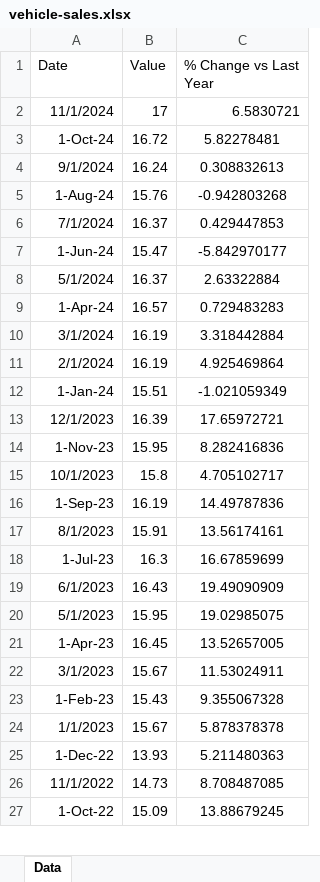
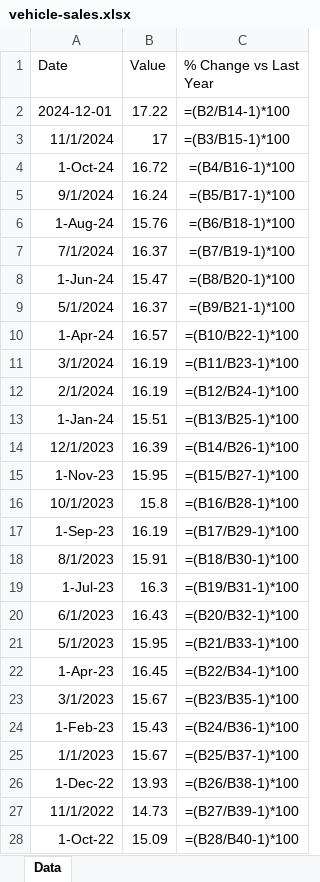
Before and after one commit to mcleancapital/realcpi, an Excel workbook: data/vehicle-sales.xlsx, sheet Data, drawn as a sheet; only a part is shown; values as stored, in another font and other column widths than the file's, no borders; formulas without a stored value are shown as written; addresses are those after the commit; the diff covers the shown part only; the diff names each change by its address in the sheet, - before the commit and + after, or states it on an @@ line.

```diff
--- a/data/vehicle-sales.xlsx (sheet Data)
+++ b/data/vehicle-sales.xlsx (sheet Data)
+row 2: 2024-12-01 | 17.22 | =(B2/B14-1)*100
-C3 (% Change vs Last Year): 6.5830721
+C3 (% Change vs Last Year): =(B3/B15-1)*100
-C4 (% Change vs Last Year): 5.82278481
+C4 (% Change vs Last Year): =(B4/B16-1)*100
-C5 (% Change vs Last Year): 0.308832613
+C5 (% Change vs Last Year): =(B5/B17-1)*100
-C6 (% Change vs Last Year): -0.942803268
+C6 (% Change vs Last Year): =(B6/B18-1)*100
-C7 (% Change vs Last Year): 0.429447853
+C7 (% Change vs Last Year): =(B7/B19-1)*100
-C8 (% Change vs Last Year): -5.842970177
+C8 (% Change vs Last Year): =(B8/B20-1)*100
-C9 (% Change vs Last Year): 2.63322884
+C9 (% Change vs Last Year): =(B9/B21-1)*100
-C10 (% Change vs Last Year): 0.729483283
+C10 (% Change vs Last Year): =(B10/B22-1)*100
-C11 (% Change vs Last Year): 3.318442884
+C11 (% Change vs Last Year): =(B11/B23-1)*100
-C12 (% Change vs Last Year): 4.925469864
+C12 (% Change vs Last Year): =(B12/B24-1)*100
-C13 (% Change vs Last Year): -1.021059349
+C13 (% Change vs Last Year): =(B13/B25-1)*100
-C14 (% Change vs Last Year): 17.65972721
+C14 (% Change vs Last Year): =(B14/B26-1)*100
-C15 (% Change vs Last Year): 8.282416836
+C15 (% Change vs Last Year): =(B15/B27-1)*100
-C16 (% Change vs Last Year): 4.705102717
+C16 (% Change vs Last Year): =(B16/B28-1)*100
-C17 (% Change vs Last Year): 14.49787836
+C17 (% Change vs Last Year): =(B17/B29-1)*100
-C18 (% Change vs Last Year): 13.56174161
+C18 (% Change vs Last Year): =(B18/B30-1)*100
-C19 (% Change vs Last Year): 16.67859699
+C19 (% Change vs Last Year): =(B19/B31-1)*100
-C20 (% Change vs Last Year): 19.49090909
+C20 (% Change vs Last Year): =(B20/B32-1)*100
-C21 (% Change vs Last Year): 19.02985075
+C21 (% Change vs Last Year): =(B21/B33-1)*100
-C22 (% Change vs Last Year): 13.52657005
+C22 (% Change vs Last Year): =(B22/B34-1)*100
-C23 (% Change vs Last Year): 11.53024911
+C23 (% Change vs Last Year): =(B23/B35-1)*100
-C24 (% Change vs Last Year): 9.355067328
+C24 (% Change vs Last Year): =(B24/B36-1)*100
-C25 (% Change vs Last Year): 5.878378378
+C25 (% Change vs Last Year): =(B25/B37-1)*100
-C26 (% Change vs Last Year): 5.211480363
+C26 (% Change vs Last Year): =(B26/B38-1)*100
-C27 (% Change vs Last Year): 8.708487085
+C27 (% Change vs Last Year): =(B27/B39-1)*100
-C28 (% Change vs Last Year): 13.88679245
+C28 (% Change vs Last Year): =(B28/B40-1)*100
```
Also changed, not shown: 24 edited cells and cell formats elsewhere in this sheet.
